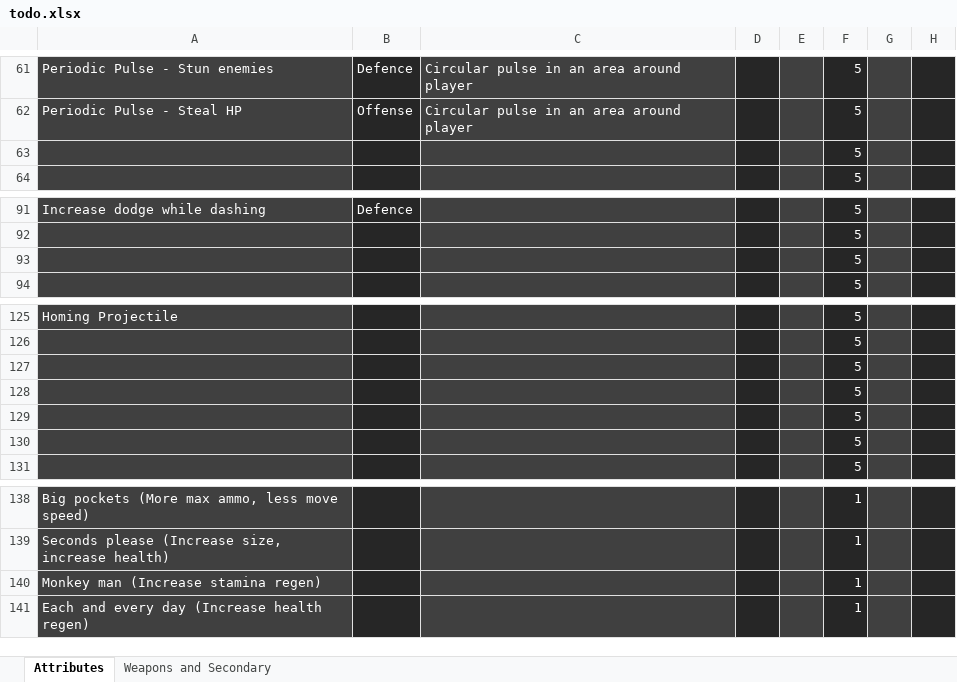
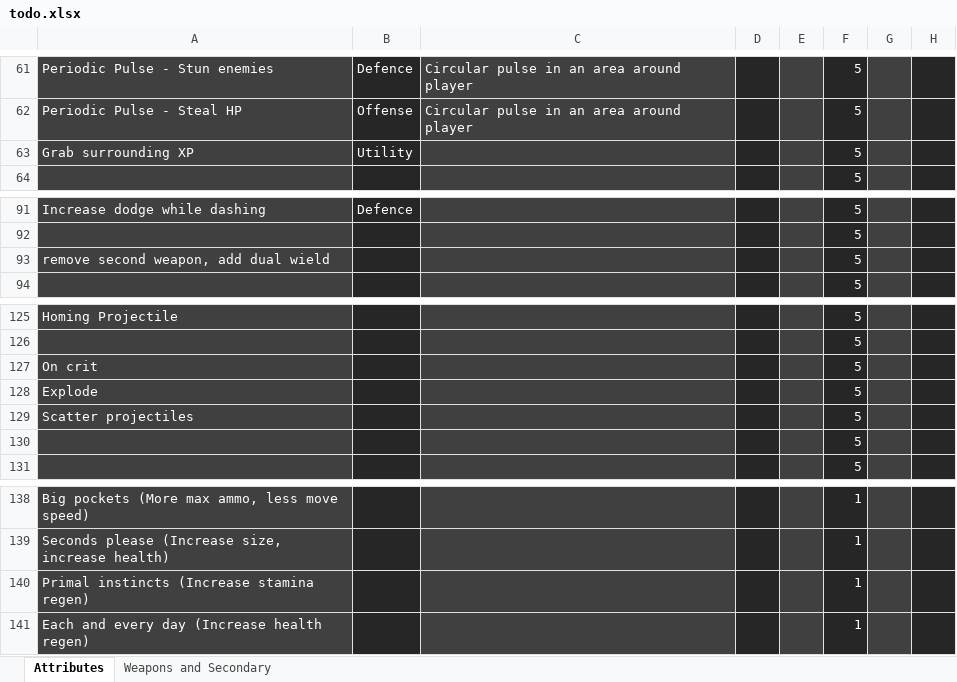
Before and after one commit to Edrito/Runefire, an Excel workbook: plans/todo.xlsx, sheet Attributes, drawn as a sheet; only a part is shown, gaps mark what is left out; values as stored, in another font and other column widths than the file's, no borders; removed rows and columns are numbered as before the commit, all else as after; the diff names each change by its address in the sheet, - before the commit and + after, or states it on an @@ line.

```diff
--- a/plans/todo.xlsx (sheet Attributes)
+++ b/plans/todo.xlsx (sheet Attributes)
-row 63:  |  |  |  |  | 5
+row 63: Grab surrounding XP | Utility |  |  |  | 5
-A93: (empty)
+A93: remove second weapon, add dual wield
-A127: (empty)
+A127: On crit
-A128: (empty)
+A128: Explode
-A129: (empty)
+A129: Scatter projectiles
-A140: Monkey man (Increase stamina regen)
+A140: Primal instincts (Increase stamina regen)
```
Also changed, not shown: 34 other files.
